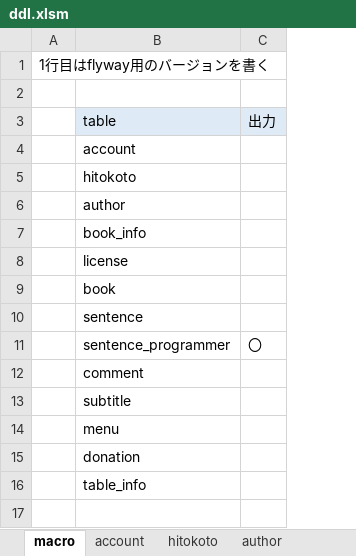
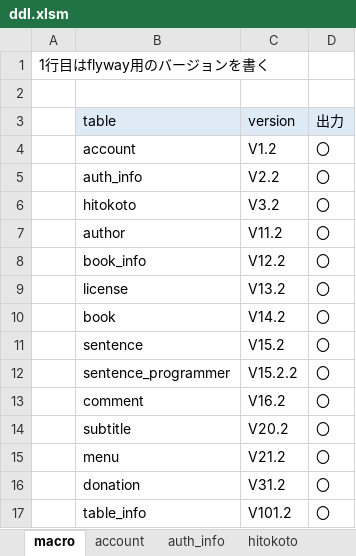
Before and after one commit to ahyaemon/bancha_books, an Excel workbook: sql/ddl.xlsm, sheet macro, drawn as a sheet; values as stored, in another font and other column widths than the file's, no borders; charts and pictures not drawn; removed rows and columns are numbered as before the commit, all else as after; the diff names each change by its address in the sheet, - before the commit and + after, or states it on an @@ line.

Commit message:
auth_infoテーブル作成に合わせてDBを修正

```diff
--- a/sql/ddl.xlsm (sheet macro)
+++ b/sql/ddl.xlsm (sheet macro)
+sheet tab: auth_info
-column C (出力), row 11: 〇
+column C (version), row 4: V1.2; rows 6-17: V3.2 | V11.2 | V12.2 | V13.2 | V14.2 | V15.2 | V15.2.2 | V16.2 | V20.2 | V21.2 | V31.2 | V101.2
+column D (出力), row 4: 〇; rows 6-17: all 〇
+row 5:  | auth_info | V2.2 | 〇
```
Also changed, not shown: sheet account, sheet donation, sheet author, sheet license, sheet book, sheet comment, 7 more sheets, charts or pictures, 12 other files.
